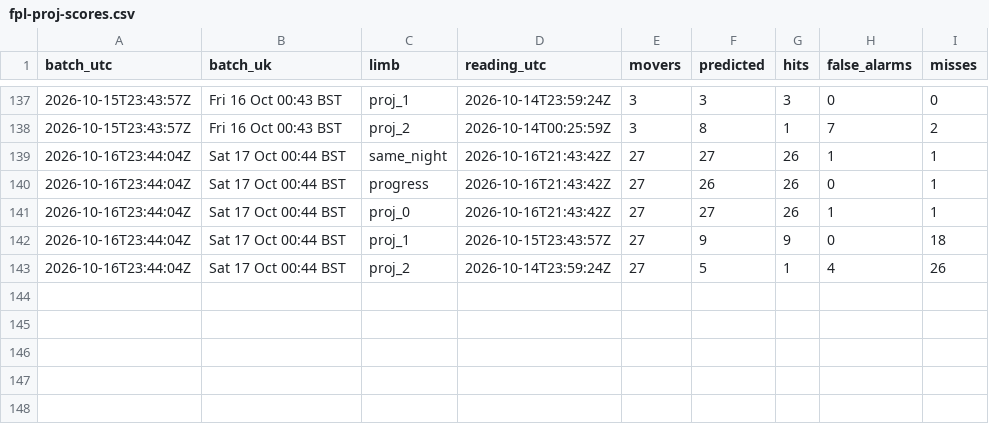
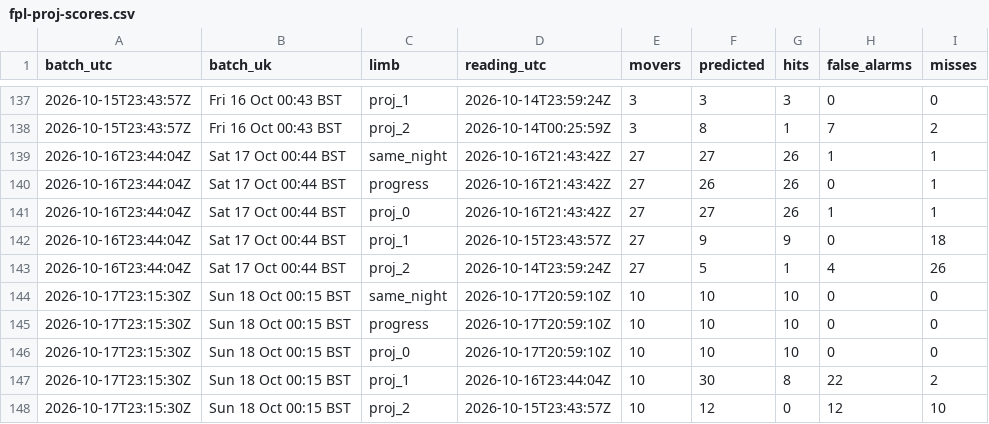
Before and after one commit to Unholy-smoke/fpl-mirror, a CSV file: data/derived/fpl-proj-scores.csv, drawn as a sheet; only a part is shown, gaps mark what is left out; the diff names each change by its address in the sheet, - before the commit and + after, or states it on an @@ line.

```diff
--- a/data/derived/fpl-proj-scores.csv
+++ b/data/derived/fpl-proj-scores.csv
+row 144: 2026-10-17T23:15:30Z | Sun 18 Oct 00:15 BST | same_night | 2026-10-17T20:59:10Z | 10 | 10 | 10 | 0 | 0
+row 145: 2026-10-17T23:15:30Z | Sun 18 Oct 00:15 BST | progress | 2026-10-17T20:59:10Z | 10 | 10 | 10 | 0 | 0
+row 146: 2026-10-17T23:15:30Z | Sun 18 Oct 00:15 BST | proj_0 | 2026-10-17T20:59:10Z | 10 | 10 | 10 | 0 | 0
+row 147: 2026-10-17T23:15:30Z | Sun 18 Oct 00:15 BST | proj_1 | 2026-10-16T23:44:04Z | 10 | 30 | 8 | 22 | 2
+row 148: 2026-10-17T23:15:30Z | Sun 18 Oct 00:15 BST | proj_2 | 2026-10-15T23:43:57Z | 10 | 12 | 0 | 12 | 10
```
Also changed, not shown: data/history/prices.csv, 13 other files.
